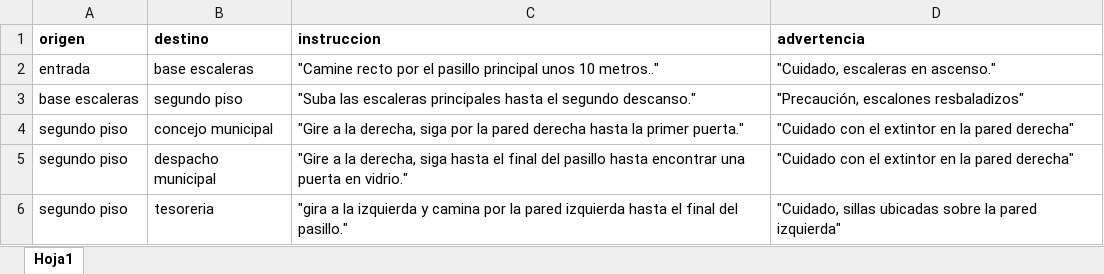
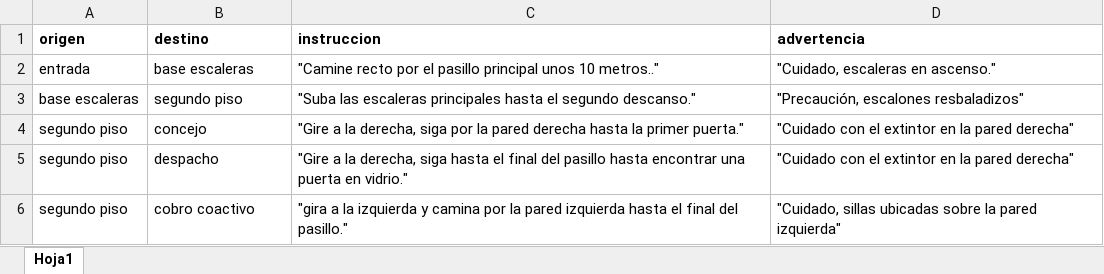
Before and after one commit to sercaicedo-crypto/asistente-invidentes, an Excel workbook: rutas.xlsx, sheet Hoja1, drawn as a sheet; values as stored, in another font and other column widths than the file's, no borders; the diff names each change by its address in the sheet, - before the commit and + after, or states it on an @@ line.

Commit message:
Add files via upload

```diff
--- a/rutas.xlsx (sheet Hoja1)
+++ b/rutas.xlsx (sheet Hoja1)
-B4 (destino): concejo municipal
+B4 (destino): concejo
-B5 (destino): despacho municipal
+B5 (destino): despacho
-B6 (destino): tesoreria
+B6 (destino): cobro coactivo
```
